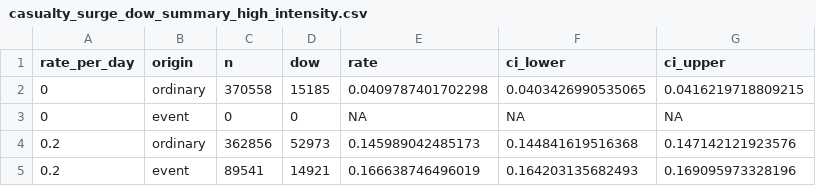
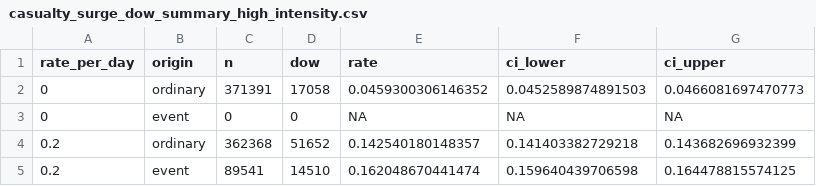
Before and after one commit to natosys/Battlefield-Casualty-Handling, a CSV file: data/casualty_surge/casualty_surge_dow_summary_high_intensity.csv, drawn as a sheet.

```diff
--- a/data/casualty_surge/casualty_surge_dow_summary_high_intensity.csv
+++ b/data/casualty_surge/casualty_surge_dow_summary_high_intensity.csv
@@ -1,5 +1,5 @@
 "rate_per_day","origin","n","dow","rate","ci_lower","ci_upper"
-0,"ordinary",370558,15185,0.0409787401702298,0.0403426990535065,0.0416219718809215
+0,"ordinary",371391,17058,0.0459300306146352,0.0452589874891503,0.0466081697470773
 0,"event",0,0,NA,NA,NA
-0.2,"ordinary",362856,52973,0.145989042485173,0.144841619516368,0.147142121923576
-0.2,"event",89541,14921,0.166638746496019,0.164203135682493,0.169095973328196
+0.2,"ordinary",362368,51652,0.142540180148357,0.141403382729218,0.143682696932399
+0.2,"event",89541,14510,0.162048670441474,0.159640439706598,0.164478815574125
```
Also changed, not shown: data/casualty_surge/casualty_surge_count_summary_high_intensity.csv, data/casualty_surge/casualty_surge_replications_high_intensity.csv.
